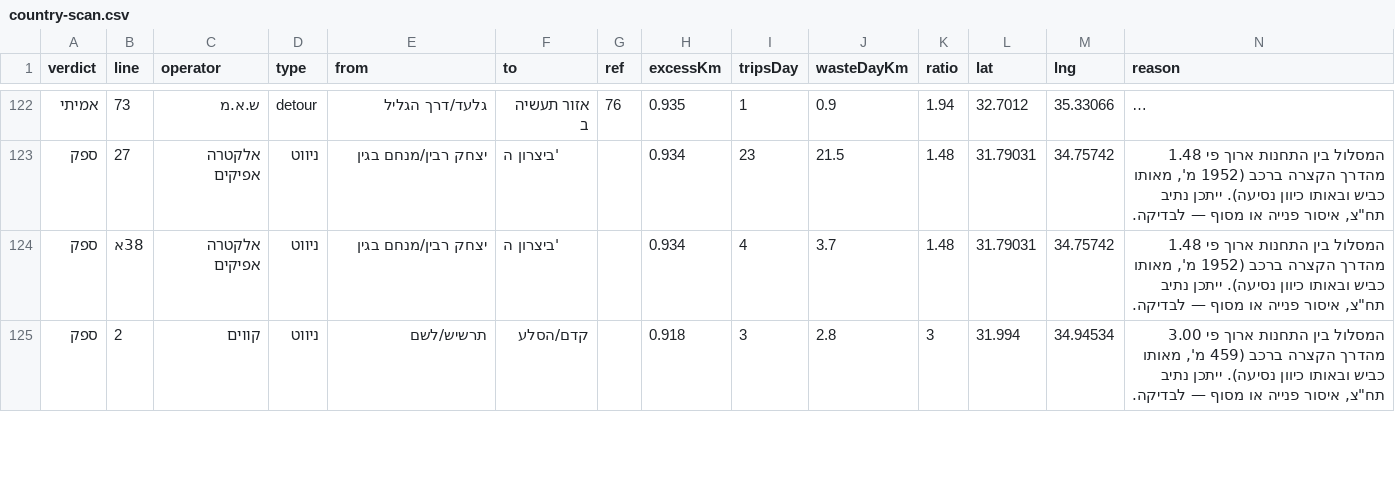
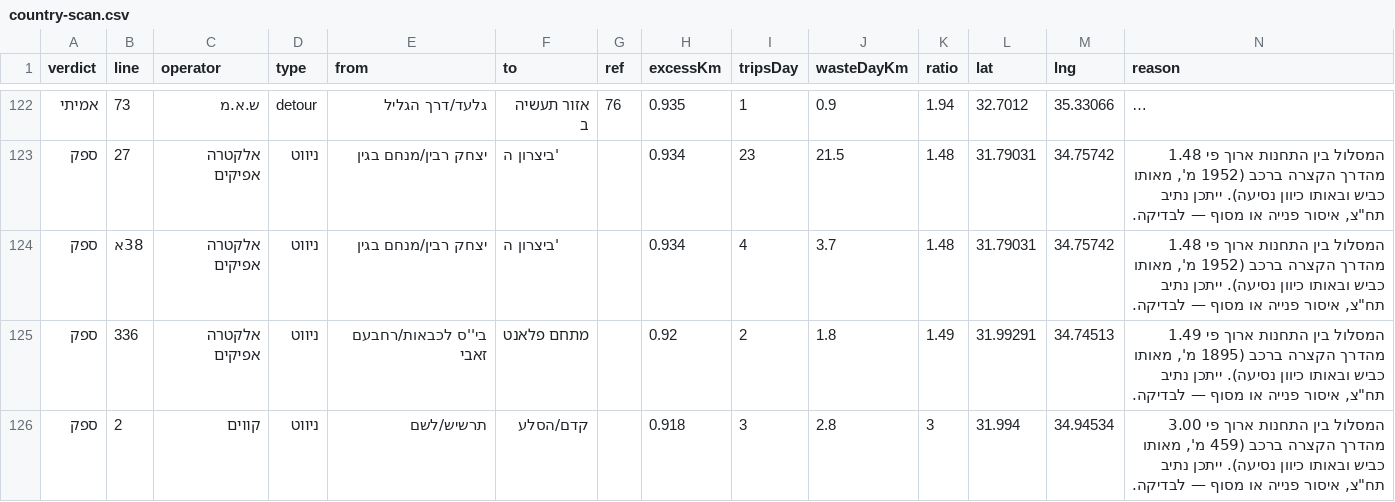
Before and after one commit to Transit-Freak/kav-bug, a CSV file: country-scan.csv, drawn as a sheet; only a part is shown, gaps mark what is left out; long unchanged cells end in …; the diff covers the shown part only.

```diff
--- a/country-scan.csv
+++ b/country-scan.csv
@@ -124,2 +124,3 @@
 "ספק","38א","אלקטרה אפיקים","ניווט","יצחק רבין/מנחם בגין","'ביצרון ה","","0.934","4","3.7","1.48","31.79031","34.75742","המסלול בין התחנות ארוך פי 1.48 מהדרך הקצרה ברכב (1952 מ', מאותו כביש ובאותו כיוון נסיעה). ייתכן נתיב תח""צ, איסור פנייה או מסוף — לבדיקה."
+"ספק","336","אלקטרה אפיקים","ניווט","בי''ס לכבאות/רחבעם זאבי","מתחם פלאנט","","0.92","2","1.8","1.49","31.99291","34.74513","המסלול בין התחנות ארוך פי 1.49 מהדרך הקצרה ברכב (1895 מ', מאותו כביש ובאותו כיוון נסיעה). ייתכן נתיב תח""צ, איסור פנייה או מסוף — לבדיקה."
 "ספק","2","קווים","ניווט","תרשיש/לשם","קדם/הסלע","","0.918","3","2.8","3","31.994","34.94534","המסלול בין התחנות ארוך פי 3.00 מהדרך הקצרה ברכב (459 מ', מאותו כביש ובאותו כיוון נסיעה). ייתכן נתיב תח""צ, איסור פנייה או מסוף — לבדיקה."
```
Also changed, not shown: 5 removed rows and 2 edited cells elsewhere in this file, 5 other files.
